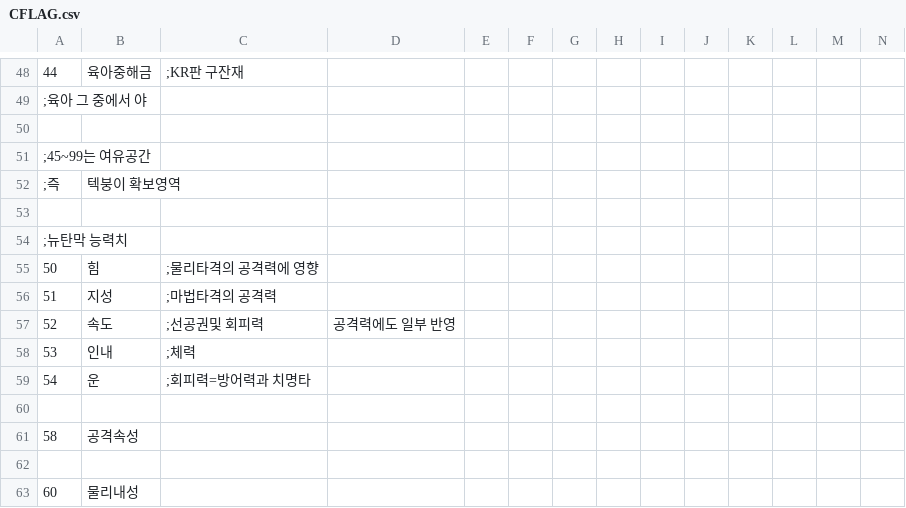
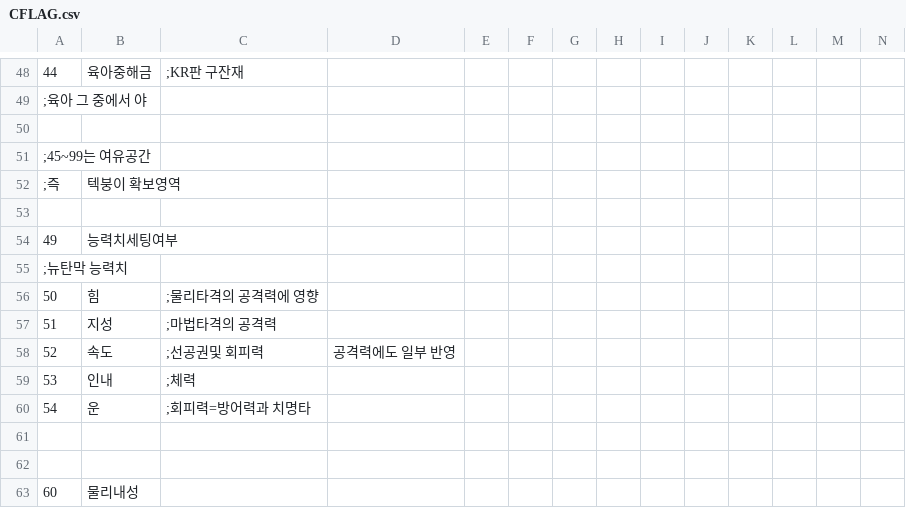
Before and after one commit to keisiki/TWKR-Textbung, a CSV file: CSV/CFLAG.csv, drawn as a sheet; only a part is shown, gaps mark what is left out; removed rows and columns are numbered as before the commit, all else as after; rows hold the shown columns only; the diff names each change by its address in the sheet, - before the commit and + after, or states it on an @@ line.

```diff
--- a/CSV/CFLAG.csv
+++ b/CSV/CFLAG.csv
+row 54: 49 | 능력치세팅여부
-row 61: 58 | 공격속성
```
Also changed, not shown: CSV/Chara/Chara0.csv, 4 other files.
